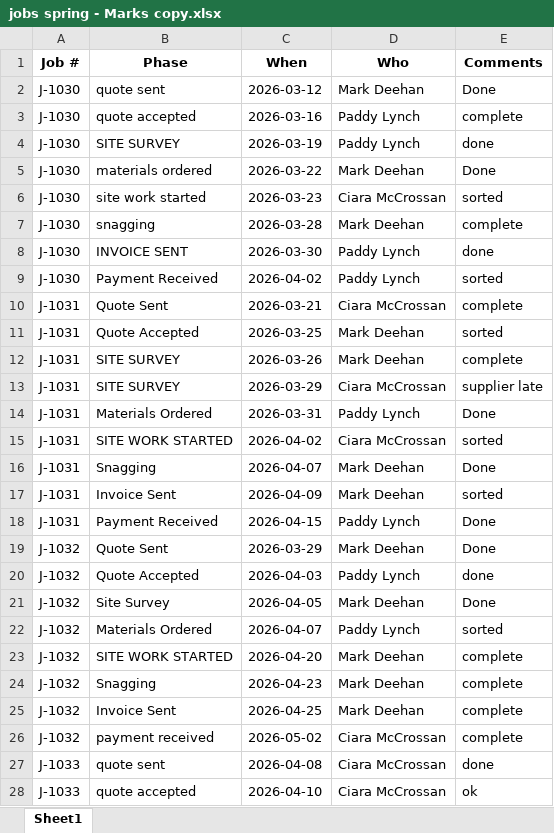
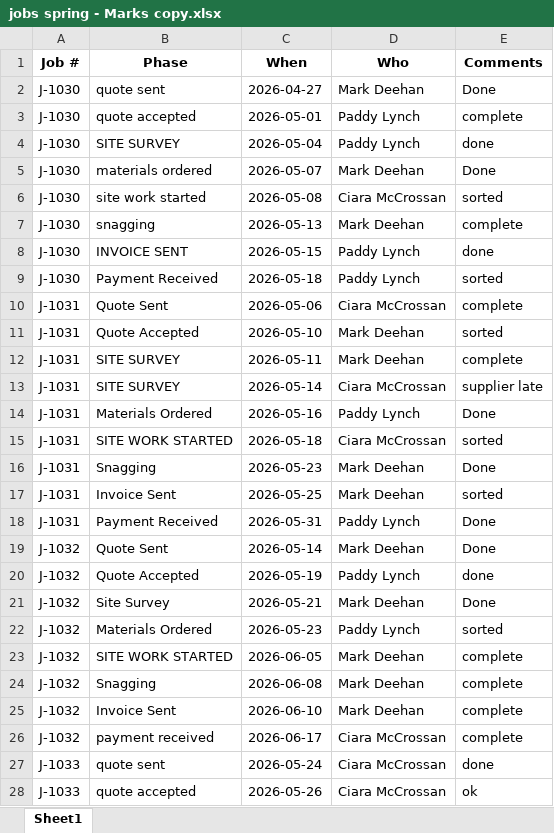
Before and after one commit to Emmett-M-Dev/bottleneck-ingest, an Excel workbook: data/synthetic/messy_joinery/jobs spring - Marks copy.xlsx, sheet Sheet1, drawn as a sheet; only a part is shown; values as stored, in another font and other column widths than the file's, no borders; the diff covers the shown part only; the diff names each change by its address in the sheet, - before the commit and + after, or states it on an @@ line.

```diff
--- a/data/synthetic/messy_joinery/jobs spring - Marks copy.xlsx (sheet Sheet1)
+++ b/data/synthetic/messy_joinery/jobs spring - Marks copy.xlsx (sheet Sheet1)
-C2 (When): 2026-03-12
+C2 (When): 2026-04-27
-C3 (When): 2026-03-16
+C3 (When): 2026-05-01
-C4 (When): 2026-03-19
+C4 (When): 2026-05-04
-C5 (When): 2026-03-22
+C5 (When): 2026-05-07
-C6 (When): 2026-03-23
+C6 (When): 2026-05-08
-C7 (When): 2026-03-28
+C7 (When): 2026-05-13
-C8 (When): 2026-03-30
+C8 (When): 2026-05-15
-C9 (When): 2026-04-02
+C9 (When): 2026-05-18
-C10 (When): 2026-03-21
+C10 (When): 2026-05-06
-C11 (When): 2026-03-25
+C11 (When): 2026-05-10
-C12 (When): 2026-03-26
+C12 (When): 2026-05-11
-C13 (When): 2026-03-29
+C13 (When): 2026-05-14
-C14 (When): 2026-03-31
+C14 (When): 2026-05-16
-C15 (When): 2026-04-02
+C15 (When): 2026-05-18
-C16 (When): 2026-04-07
+C16 (When): 2026-05-23
-C17 (When): 2026-04-09
+C17 (When): 2026-05-25
-C18 (When): 2026-04-15
+C18 (When): 2026-05-31
-C19 (When): 2026-03-29
+C19 (When): 2026-05-14
-C20 (When): 2026-04-03
+C20 (When): 2026-05-19
-C21 (When): 2026-04-05
+C21 (When): 2026-05-21
-C22 (When): 2026-04-07
+C22 (When): 2026-05-23
-C23 (When): 2026-04-20
+C23 (When): 2026-06-05
-C24 (When): 2026-04-23
+C24 (When): 2026-06-08
-C25 (When): 2026-04-25
+C25 (When): 2026-06-10
-C26 (When): 2026-05-02
+C26 (When): 2026-06-17
-C27 (When): 2026-04-08
+C27 (When): 2026-05-24
-C28 (When): 2026-04-10
+C28 (When): 2026-05-26
```
Also changed, not shown: 29 edited cells elsewhere in this sheet, data/synthetic/messy_joinery/jobs 2026.xlsx, data/synthetic/messy_joinery/materials orders.xlsx, 4 other files.
